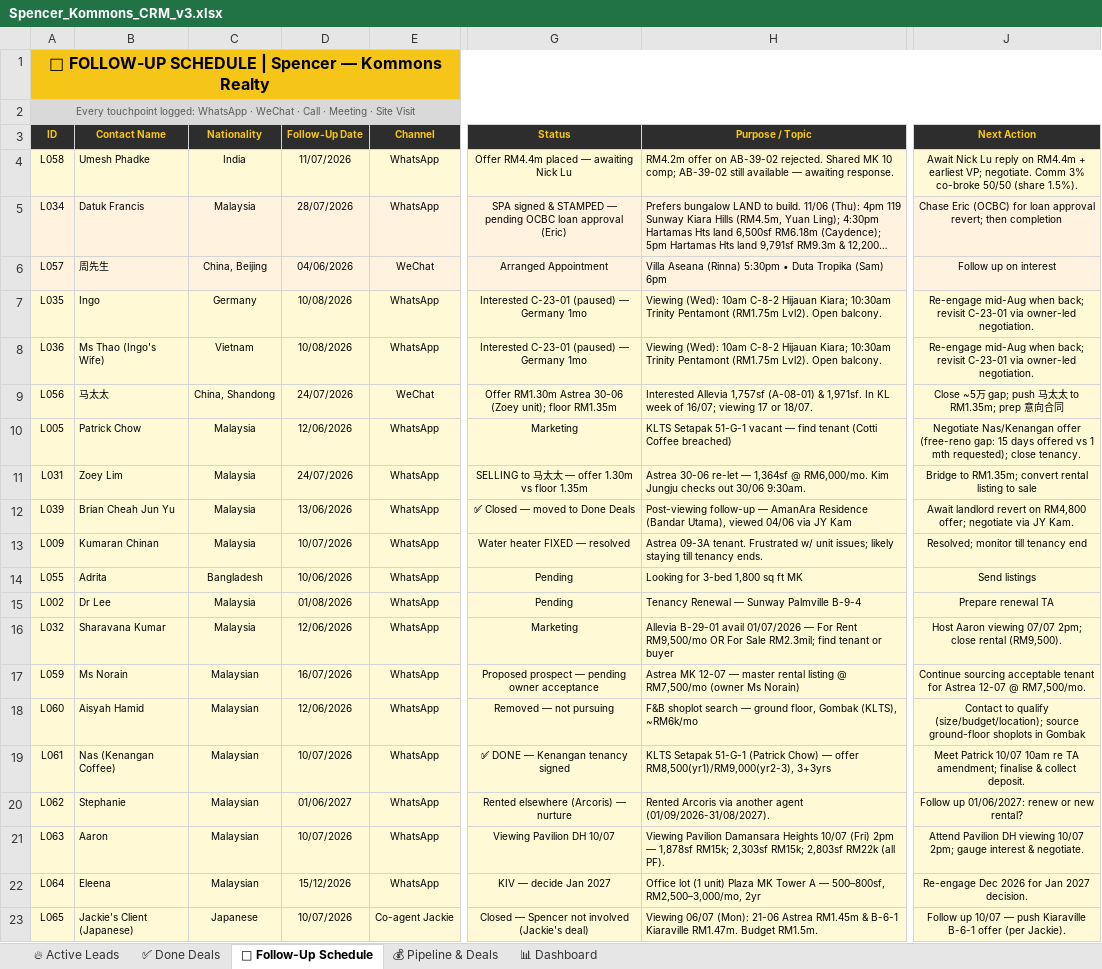
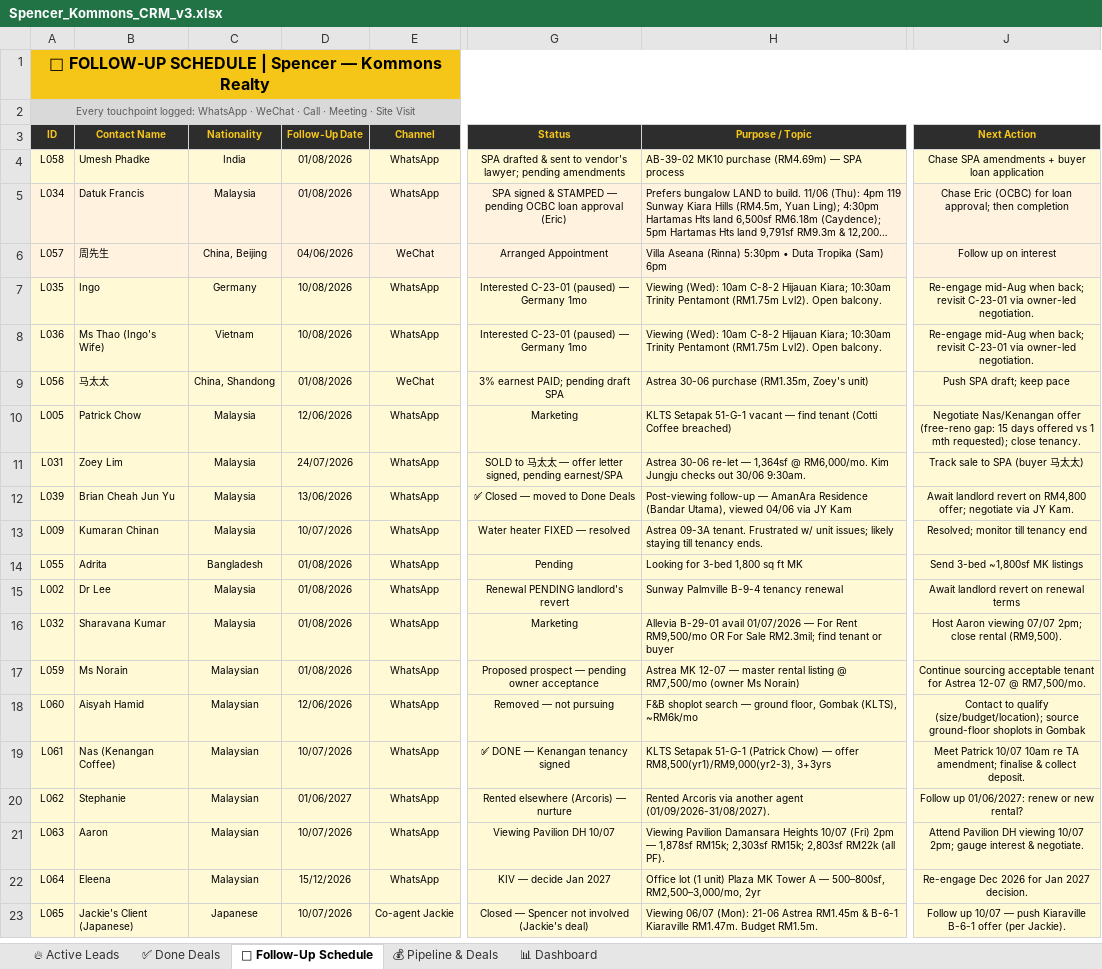
Before and after one commit to Spencerr2626/Spencer, an Excel workbook: references/crm/Spencer_Kommons_CRM_v3.xlsx, sheet 📅 Follow-Up Schedule, drawn as a sheet; only a part is shown, gaps mark what is left out; long unchanged cells end in …; values as stored, in another font and other column widths than the file's, no borders; charts and pictures not drawn; the diff names each change by its address in the sheet, - before the commit and + after, or states it on an @@ line.

```diff
--- a/references/crm/Spencer_Kommons_CRM_v3.xlsx (sheet 📅 Follow-Up Schedule)
+++ b/references/crm/Spencer_Kommons_CRM_v3.xlsx (sheet 📅 Follow-Up Schedule)
-D4 (Follow-Up Date): 11/07/2026
+D4 (Follow-Up Date): 01/08/2026
-G4 (Status): Offer RM4.4m placed — awaiting Nick Lu
+G4 (Status): SPA drafted & sent to vendor's lawyer; pending amendments
-H4 (Purpose / Topic): RM4.2m offer on AB-39-02 rejected. Shared MK 10 comp; AB-39-02 still available — awaiting response.
+H4 (Purpose / Topic): AB-39-02 MK10 purchase (RM4.69m) — SPA process
-J4 (Next Action): Await Nick Lu reply on RM4.4m + earliest VP; negotiate. Comm 3% co-broke 50/50 (share 1.5%).
+J4 (Next Action): Chase SPA amendments + buyer loan application
-D5 (Follow-Up Date): 28/07/2026
+D5 (Follow-Up Date): 01/08/2026
-J5 (Next Action): …for loan approval revert; then completion
+J5 (Next Action): …for loan approval; then completion
-D9 (Follow-Up Date): 24/07/2026
+D9 (Follow-Up Date): 01/08/2026
-G9 (Status): Offer RM1.30m Astrea 30-06 (Zoey unit); floor RM1.35m
+G9 (Status): 3% earnest PAID; pending draft SPA
-H9 (Purpose / Topic): Interested Allevia 1,757sf (A-08-01) & 1,971sf. In KL week of 16/07; viewing 17 or 18/07.
+H9 (Purpose / Topic): Astrea 30-06 purchase (RM1.35m, Zoey's unit)
-J9 (Next Action): Close ~5万 gap; push 马太太 to RM1.35m; prep 意向合同
+J9 (Next Action): Push SPA draft; keep pace
-G11 (Status): SELLING to 马太太 — offer 1.30m vs floor 1.35m
+G11 (Status): SOLD to 马太太 — offer letter signed, pending earnest/SPA
-J11 (Next Action): Bridge to RM1.35m; convert rental listing to sale
+J11 (Next Action): Track sale to SPA (buyer 马太太)
-D14 (Follow-Up Date): 10/06/2026
+D14 (Follow-Up Date): 01/08/2026
-J14 (Next Action): Send listings
+J14 (Next Action): Send 3-bed ~1,800sf MK listings
-G15 (Status): Pending
+G15 (Status): Renewal PENDING landlord's revert
-H15 (Purpose / Topic): Tenancy Renewal — Sunway Palmville B-9-4
+H15 (Purpose / Topic): Sunway Palmville B-9-4 tenancy renewal
-J15 (Next Action): Prepare renewal TA
+J15 (Next Action): Await landlord revert on renewal terms
-D16 (Follow-Up Date): 12/06/2026
+D16 (Follow-Up Date): 01/08/2026
-D17 (Follow-Up Date): 16/07/2026
+D17 (Follow-Up Date): 01/08/2026
```
Also changed, not shown: sheet 🔥 Active Leads, sheet 📊 Dashboard.
